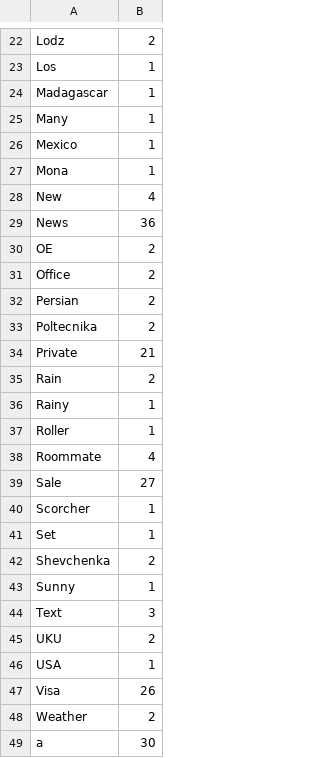
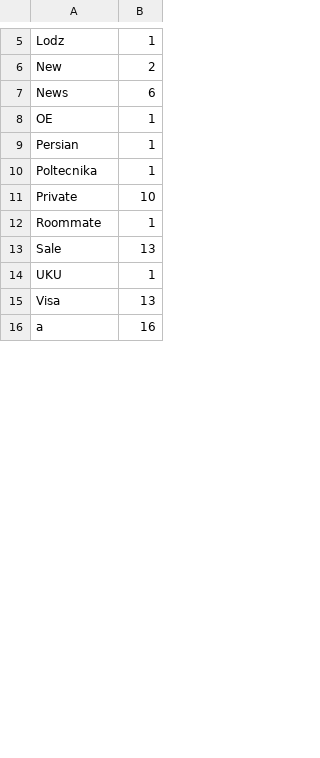
Before and after one commit to Orlann/Python_for_DQA_11, a CSV file: Module_Files/word_count.csv, drawn as a sheet; only a part is shown, gaps mark what is left out; removed rows and columns are numbered as before the commit, all else as after; the diff covers the shown part only; the diff names each change by its address in the sheet, - before the commit and + after, or states it on an @@ line.

```diff
--- a/Module_Files/word_count.csv
+++ b/Module_Files/word_count.csv
-B5: 2
+B5: 1
-row 23: Los | 1
-row 24: Madagascar | 1
-row 25: Many | 1
-row 26: Mexico | 1
-row 27: Mona | 1
-B6: 4
+B6: 2
-B7: 36
+B7: 6
-B8: 2
+B8: 1
-row 31: Office | 2
-B9:B10: 2
+B9:B10: 1
-B11: 21
+B11: 10
-row 35: Rain | 2
-row 36: Rainy | 1
-row 37: Roller | 1
-B12: 4
+B12: 1
-B13: 27
+B13: 13
-row 40: Scorcher | 1
-row 41: Set | 1
-row 42: Shevchenka | 2
-row 43: Sunny | 1
-row 44: Text | 3
-B14: 2
+B14: 1
-row 46: USA | 1
-B15: 26
+B15: 13
-row 48: Weather | 2
-B16: 30
+B16: 16
```
Also changed, not shown: 37 removed rows and 44 edited cells elsewhere in this file, 6 other files.
